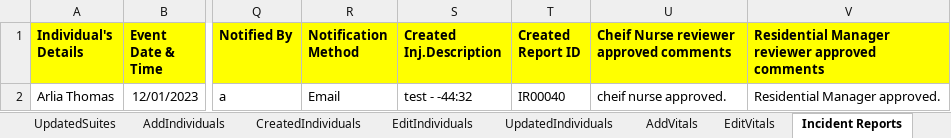
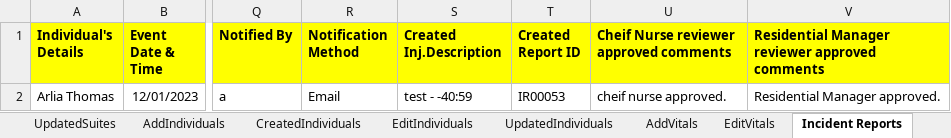
Before and after one commit to Alphind/Xealei-Automation, an Excel workbook: Excel/Test Datas.xlsx, sheet Incident Reports, drawn as a sheet; only a part is shown, gaps mark what is left out; values as stored, in another font and other column widths than the file's, no borders; the diff names each change by its address in the sheet, - before the commit and + after, or states it on an @@ line.

Commit message:
Added code for all approve till cheif nurse.

```diff
--- a/Excel/Test Datas.xlsx (sheet Incident Reports)
+++ b/Excel/Test Datas.xlsx (sheet Incident Reports)
-S2 (Created Inj.Description): test - -44:32
+S2 (Created Inj.Description): test - -40:59
-T2 (Created Report ID): IR00040
+T2 (Created Report ID): IR00053
```
Also changed, not shown: 25 other files.
